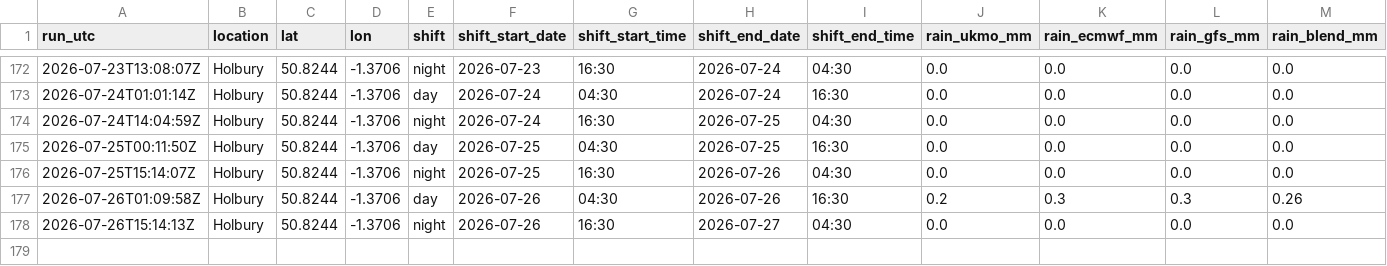
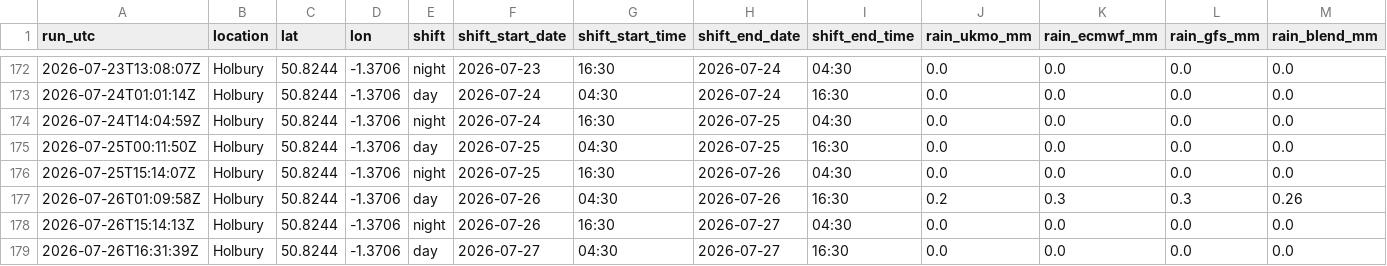
Before and after one commit to alivebe-a11y/weat, a CSV file: data/forecast.csv, drawn as a sheet; only a part is shown, gaps mark what is left out; rows hold the shown columns only; the diff names each change by its address in the sheet, - before the commit and + after, or states it on an @@ line.

```diff
--- a/data/forecast.csv
+++ b/data/forecast.csv
+row 179: 2026-07-26T16:31:39Z | Holbury | 50.8244 | -1.3706 | day | 2026-07-27 | 04:30 | 2026-07-27 | 16:30 | 0.0 | 0.0 | 0.0 | 0.0
```
